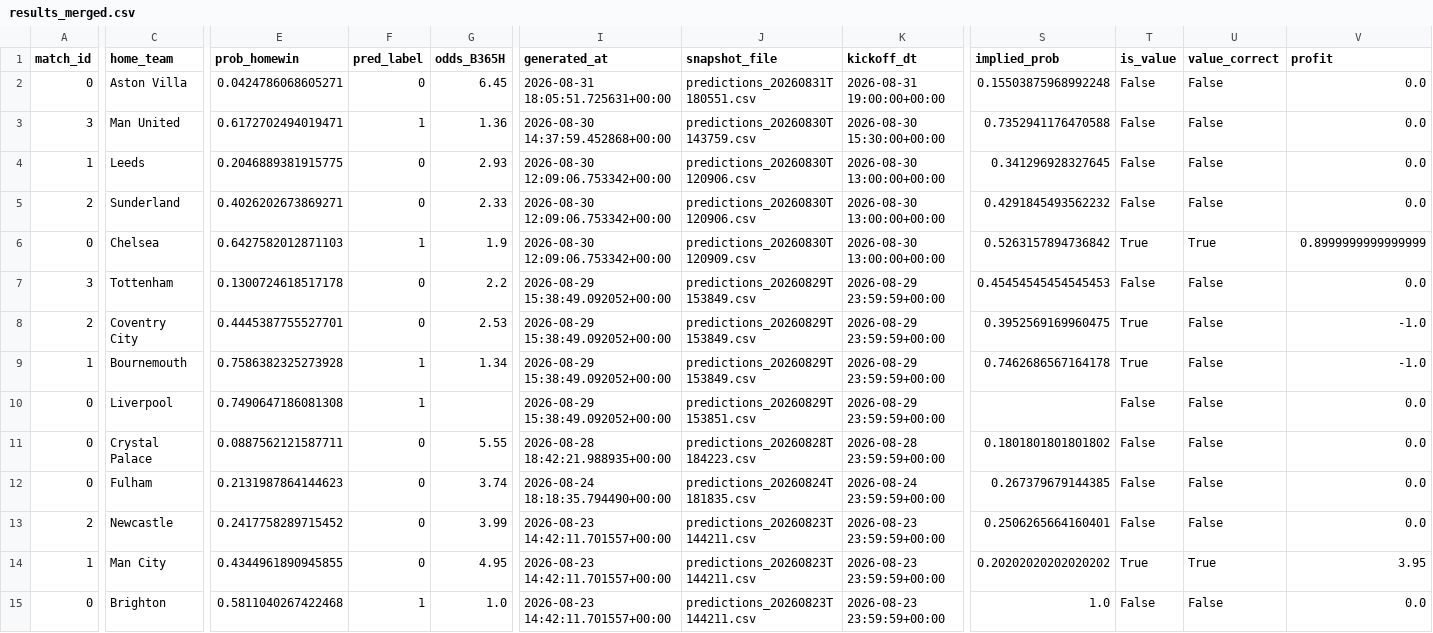
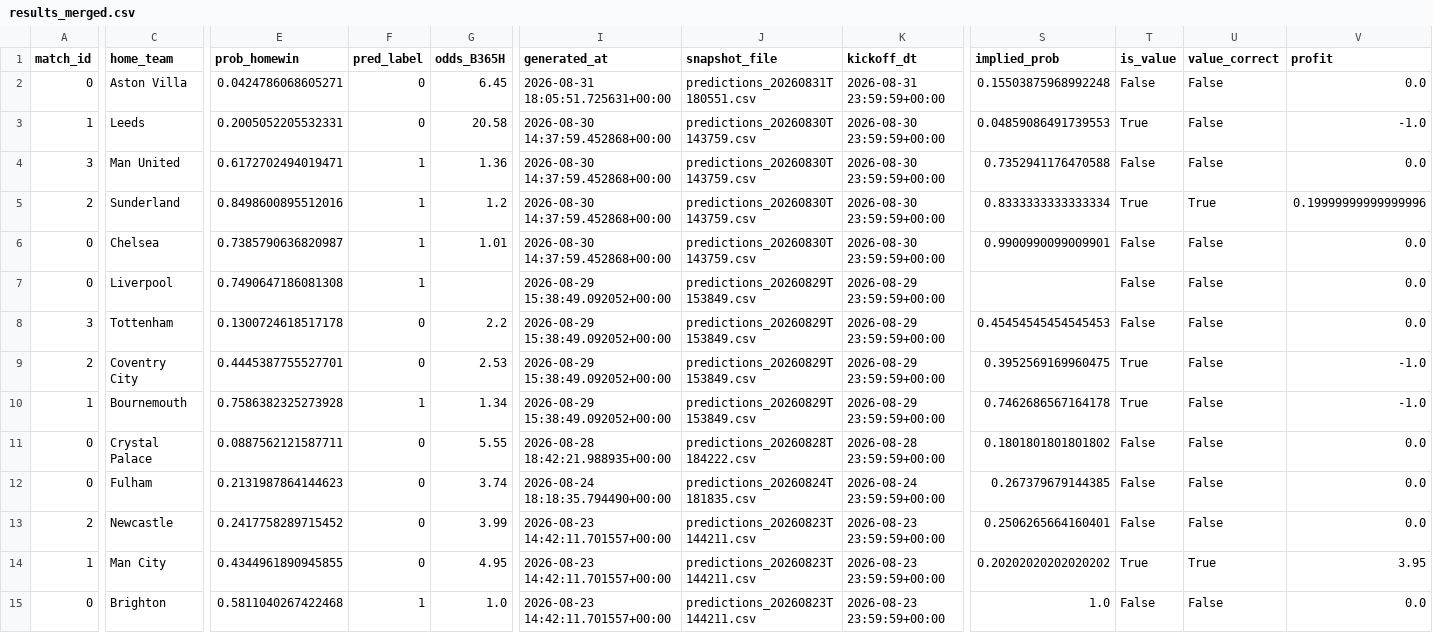
Before and after one commit to Shab00/Over-Under2.5Goals, a CSV file: data/processed/results_merged.csv, drawn as a sheet; only a part is shown, gaps mark what is left out; removed rows and columns are numbered as before the commit, all else as after; rows hold the shown columns only; the diff covers the shown part only; the diff names each change by its address in the sheet, - before the commit and + after, or states it on an @@ line.

```diff
--- a/data/processed/results_merged.csv
+++ b/data/processed/results_merged.csv
-K2 (kickoff_dt): 2026-08-31 19:00:00+00:00
+K2 (kickoff_dt): 2026-08-31 23:59:59+00:00
+row 3: 1 | Leeds | 0.2005052205532331 | 0 | 20.58 | 2026-08-30 14:37:59.452868+00:00 | predictions_20260830T143759.csv | 2026-08-30 23:59:59+00:00 | 0.04859086491739553 | True | False | -1.0
-K4 (kickoff_dt): 2026-08-30 15:30:00+00:00
+K4 (kickoff_dt): 2026-08-30 23:59:59+00:00
-row 4: 1 | Leeds | 0.2046889381915775 | 0 | 2.93 | 2026-08-30 12:09:06.753342+00:00 | predictions_20260830T120906.csv | 2026-08-30 13:00:00+00:00 | 0.341296928327645 | False | False | 0.0
-E5 (prob_homewin): 0.4026202673869271
+E5 (prob_homewin): 0.8498600895512016
-F5 (pred_label): 0
+F5 (pred_label): 1
-G5 (odds_B365H): 2.33
+G5 (odds_B365H): 1.2
-I5:I6 (generated_at): 2026-08-30 12:09:06.753342+00:00
+I5:I6 (generated_at): 2026-08-30 14:37:59.452868+00:00
-J5 (snapshot_file): predictions_20260830T120906.csv
+J5 (snapshot_file): predictions_20260830T143759.csv
-K5:K6 (kickoff_dt): 2026-08-30 13:00:00+00:00
+K5:K6 (kickoff_dt): 2026-08-30 23:59:59+00:00
-S5 (implied_prob): 0.4291845493562232
+S5 (implied_prob): 0.8333333333333334
-T5 (is_value): False
+T5 (is_value): True
-U5 (value_correct): False
+U5 (value_correct): True
-V5 (profit): 0.0
+V5 (profit): 0.19999999999999996
-E6 (prob_homewin): 0.6427582012871103
+E6 (prob_homewin): 0.7385790636820987
-G6 (odds_B365H): 1.9
+G6 (odds_B365H): 1.01
-J6 (snapshot_file): predictions_20260830T120909.csv
+J6 (snapshot_file): predictions_20260830T143759.csv
-S6 (implied_prob): 0.5263157894736842
+S6 (implied_prob): 0.9900990099009901
-T6 (is_value): True
+T6 (is_value): False
-U6 (value_correct): True
+U6 (value_correct): False
-V6 (profit): 0.8999999999999999
+V6 (profit): 0.0
+row 7: 0 | Liverpool | 0.7490647186081308 | 1 |  | 2026-08-29 15:38:49.092052+00:00 | predictions_20260829T153849.csv | 2026-08-29 23:59:59+00:00 |  | False | False | 0.0
-row 10: 0 | Liverpool | 0.7490647186081308 | 1 |  | 2026-08-29 15:38:49.092052+00:00 | predictions_20260829T153851.csv | 2026-08-29 23:59:59+00:00 |  | False | False | 0.0
-J11 (snapshot_file): predictions_20260828T184223.csv
+J11 (snapshot_file): predictions_20260828T184222.csv
```
Also changed, not shown: 2 edited cells elsewhere in this file, 3 other files.
